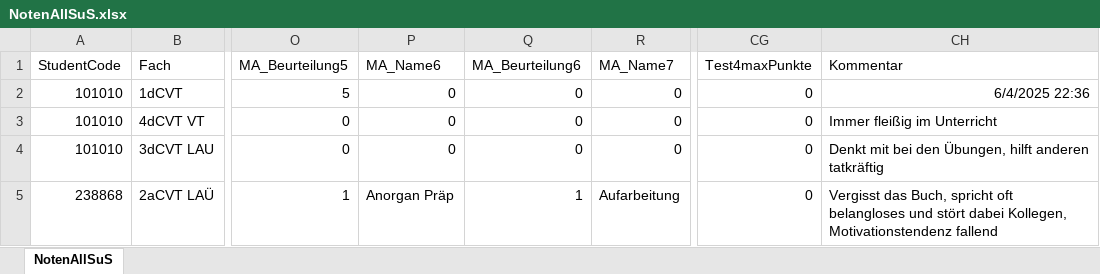
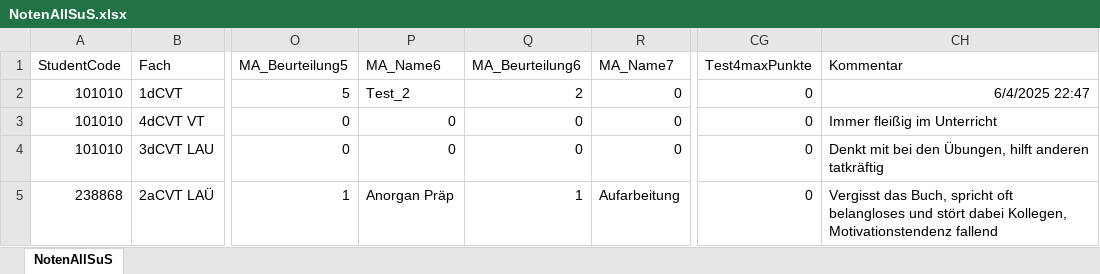
Before and after one commit to BSKnoll/Noten, an Excel workbook: NotenAllSuS.xlsx, sheet NotenAllSuS, drawn as a sheet; only a part is shown, gaps mark what is left out; values as stored, in another font and other column widths than the file's, no borders; the diff names each change by its address in the sheet, - before the commit and + after, or states it on an @@ line.

```diff
--- a/NotenAllSuS.xlsx (sheet NotenAllSuS)
+++ b/NotenAllSuS.xlsx (sheet NotenAllSuS)
-P2 (MA_Name6): 0
+P2 (MA_Name6): Test_2
-Q2 (MA_Beurteilung6): 0
+Q2 (MA_Beurteilung6): 2
-CH2 (Kommentar): 6/4/2025 22:36
+CH2 (Kommentar): 6/4/2025 22:47
```
Also changed, not shown: formulas that keep their value, 7 other files.
